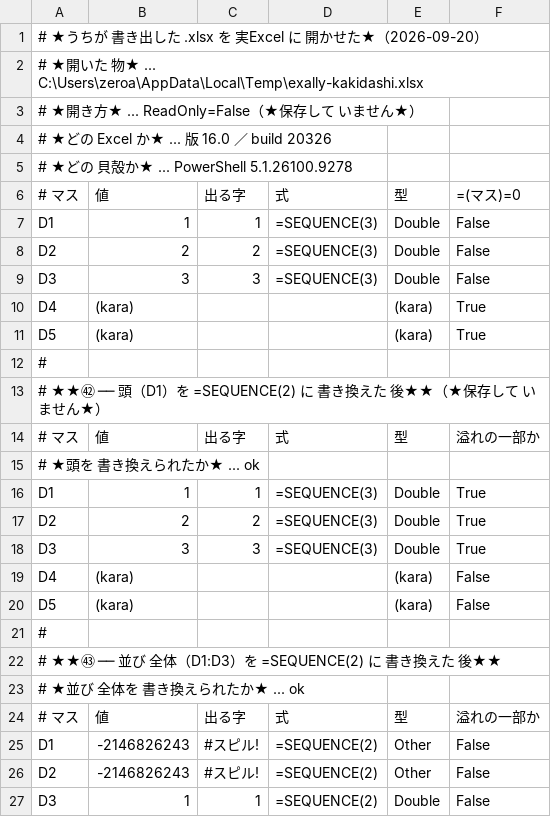
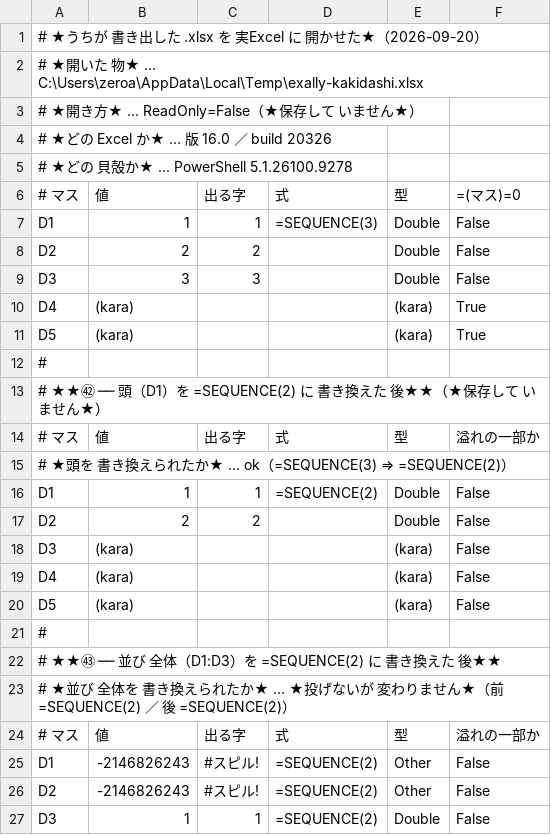
Before and after one commit to exally-zeroact/exally, a TSV file: docs/measured/golden-kakidashi-excel-kakeru-2026-09-20.tsv, drawn as a sheet; only a part is shown.

```diff
--- a/docs/measured/golden-kakidashi-excel-kakeru-2026-09-20.tsv
+++ b/docs/measured/golden-kakidashi-excel-kakeru-2026-09-20.tsv
@@ -7,4 +7,4 @@
 D1	1	1	=SEQUENCE(3)	Double	False
-D2	2	2	=SEQUENCE(3)	Double	False
-D3	3	3	=SEQUENCE(3)	Double	False
+D2	2	2		Double	False
+D3	3	3		Double	False
 D4	(kara)			(kara)	True
@@ -14,6 +14,6 @@ D5	(kara)			(kara)	True
 # マス	値	出る字	式	型	溢れの一部か
-# ★頭を 書き換えられたか★ ... ok
-D1	1	1	=SEQUENCE(3)	Double	True
-D2	2	2	=SEQUENCE(3)	Double	True
-D3	3	3	=SEQUENCE(3)	Double	True
+# ★頭を 書き換えられたか★ ... ok（=SEQUENCE(3) ⇒ =SEQUENCE(2)）
+D1	1	1	=SEQUENCE(2)	Double	False
+D2	2	2		Double	False
+D3	(kara)			(kara)	False
 D4	(kara)			(kara)	False
@@ -22,3 +22,3 @@ D5	(kara)			(kara)	False
 # ★★㊸ ── 並び 全体（D1:D3）を =SEQUENCE(2) に 書き換えた 後★★
-# ★並び 全体を 書き換えられたか★ ... ok
+# ★並び 全体を 書き換えられたか★ ... ★投げないが 変わりません★（前 =SEQUENCE(2) ／ 後 =SEQUENCE(2)）
 # マス	値	出る字	式	型	溢れの一部か
```
Also changed, not shown: 2 other files.
